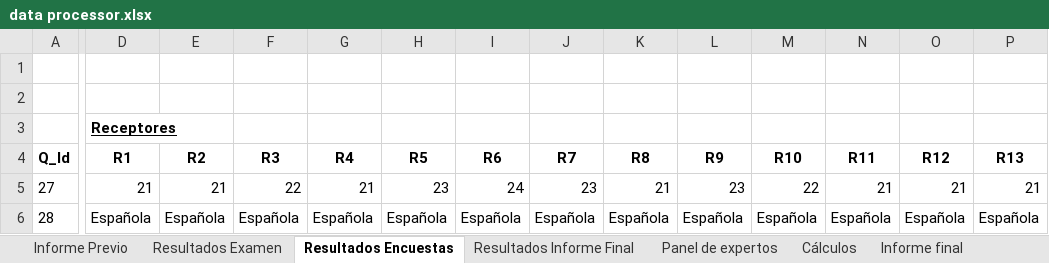
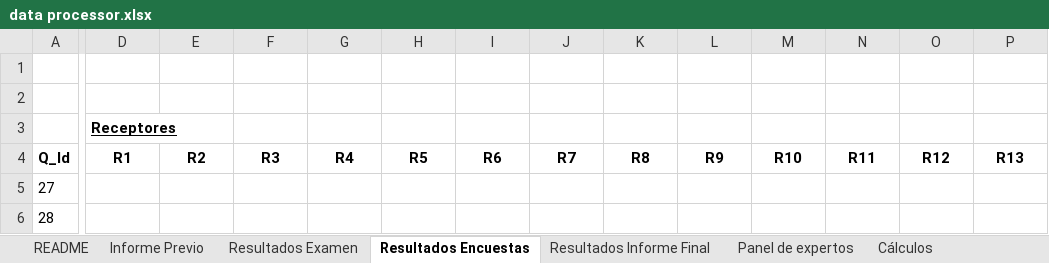
Before and after one commit to LordOfHistory/TFG_GITT_Joscanege, an Excel workbook: Bloque III/data processor.xlsx, sheet Resultados Encuestas, drawn as a sheet; only a part is shown, gaps mark what is left out; values as stored, in another font and other column widths than the file's, no borders; the diff covers the shown part only; the diff names each change by its address in the sheet, - before the commit and + after, or states it on an @@ line.

```diff
--- a/Bloque III/data processor.xlsx (sheet Resultados Encuestas)
+++ b/Bloque III/data processor.xlsx (sheet Resultados Encuestas)
+sheet tab: README
-D5: 21
+D5: (empty)
-E5: 21
+E5: (empty)
-F5: 22
+F5: (empty)
-G5: 21
+G5: (empty)
-H5: 23
+H5: (empty)
-I5: 24
+I5: (empty)
-J5: 23
+J5: (empty)
-K5: 21
+K5: (empty)
-L5: 23
+L5: (empty)
-M5: 22
+M5: (empty)
-N5: 21
+N5: (empty)
-O5: 21
+O5: (empty)
-P5: 21
+P5: (empty)
-D6: Española
+D6: (empty)
-E6: Española
+E6: (empty)
-F6: Española
+F6: (empty)
-G6: Española
+G6: (empty)
-H6: Española
+H6: (empty)
-I6: Española
+I6: (empty)
-J6: Española
+J6: (empty)
-K6: Española
+K6: (empty)
-L6: Española
+L6: (empty)
-M6: Española
+M6: (empty)
-N6: Española
+N6: (empty)
-O6: Española
+O6: (empty)
-P6: Española
+P6: (empty)
```
Also changed, not shown: 1101 edited cells elsewhere in this sheet, sheet Cálculos, sheet Informe final, sheet Resultados Examen, sheet Informe Previo, sheet Resultados Informe Final, hidden cells, charts or pictures, Bloque I/Lista articulos.xlsx, Bloque II/parametros.xlsx, 18 other files.
